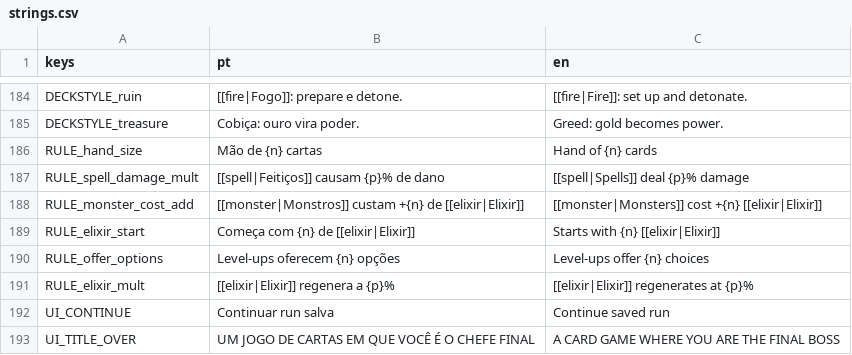
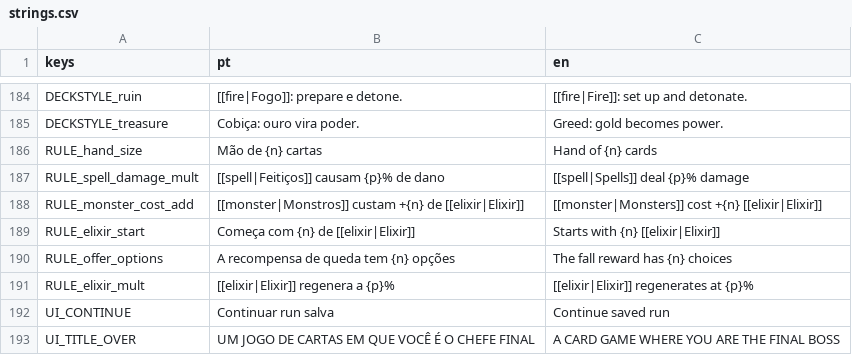
Before and after one commit to gabriellazycat/LastBoss, a CSV file: locale/strings.csv, drawn as a sheet; only a part is shown, gaps mark what is left out.

```diff
--- a/locale/strings.csv
+++ b/locale/strings.csv
@@ -189,3 +189,3 @@ RULE_monster_cost_add,[[monster|Monstros]] custam +{n} de [[elixir|Elixir]],[[mo
 RULE_elixir_start,Começa com {n} de [[elixir|Elixir]],Starts with {n} [[elixir|Elixir]]
-RULE_offer_options,Level-ups oferecem {n} opções,Level-ups offer {n} choices
+RULE_offer_options,A recompensa de queda tem {n} opções,The fall reward has {n} choices
 RULE_elixir_mult,[[elixir|Elixir]] regenera a {p}%,[[elixir|Elixir]] regenerates at {p}%
```
Also changed, not shown: 17 other files.
